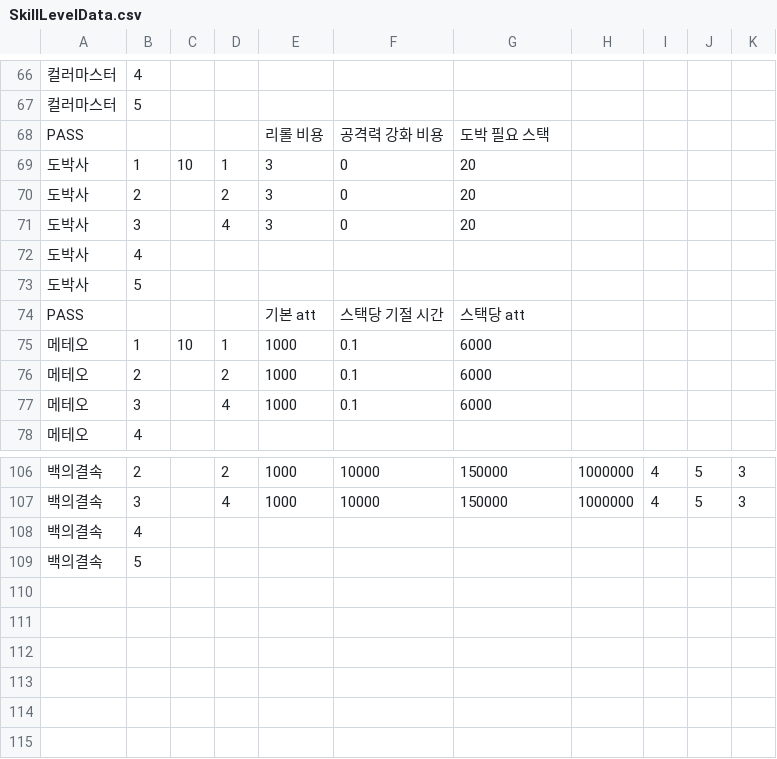
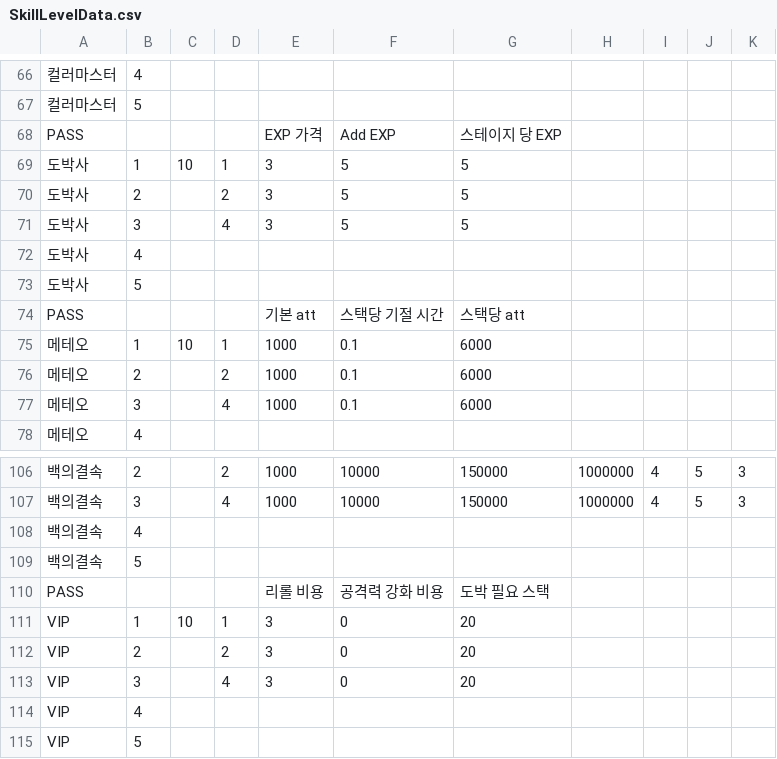
Before and after one commit to Penguin-God/TowerDefenseGame, a CSV file: Assets/Resources/Data/SkillData/SkillLevelData.csv, drawn as a sheet; only a part is shown, gaps mark what is left out; the diff names each change by its address in the sheet, - before the commit and + after, or states it on an @@ line.

```diff
--- a/Assets/Resources/Data/SkillData/SkillLevelData.csv
+++ b/Assets/Resources/Data/SkillData/SkillLevelData.csv
+row 68: PASS |  |  |  | EXP 가격 | Add EXP | 스테이지 당 EXP
-F69:F71: 0
+F69:F71: 5
-G69:G71: 20
+G69:G71: 5
@@ row 68 moved to row 110: PASS @@
+row 111: VIP | 1 | 10 | 1 | 3 | 0 | 20
+row 112: VIP | 2 |  | 2 | 3 | 0 | 20
+row 113: VIP | 3 |  | 4 | 3 | 0 | 20
+row 114: VIP | 4
+row 115: VIP | 5
```
Also changed, not shown: 6 other files.
